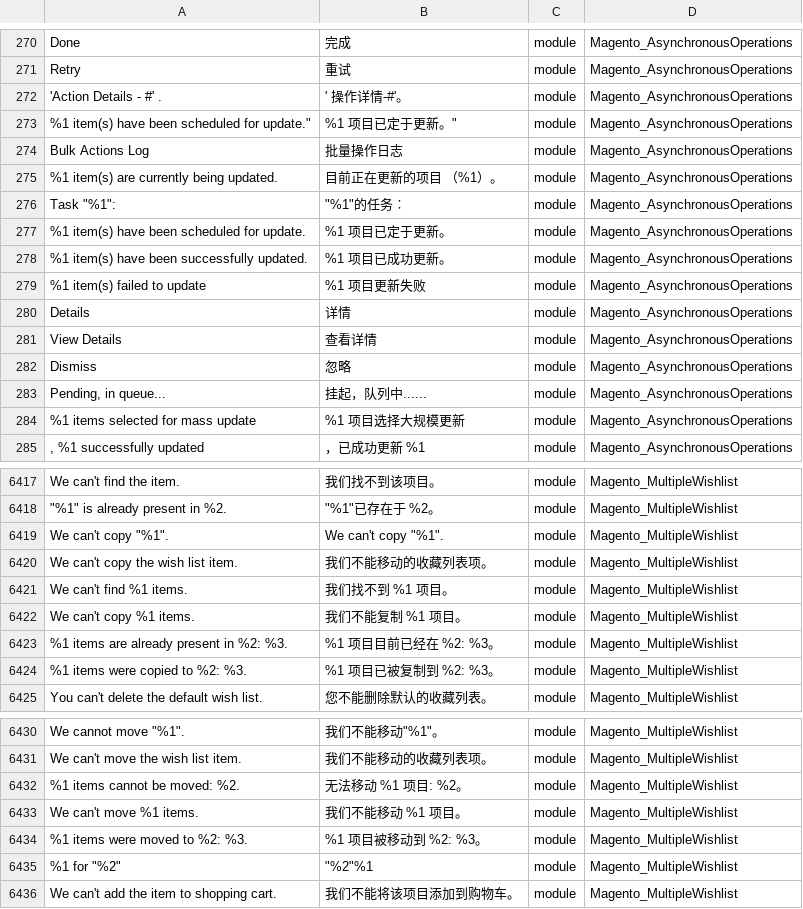
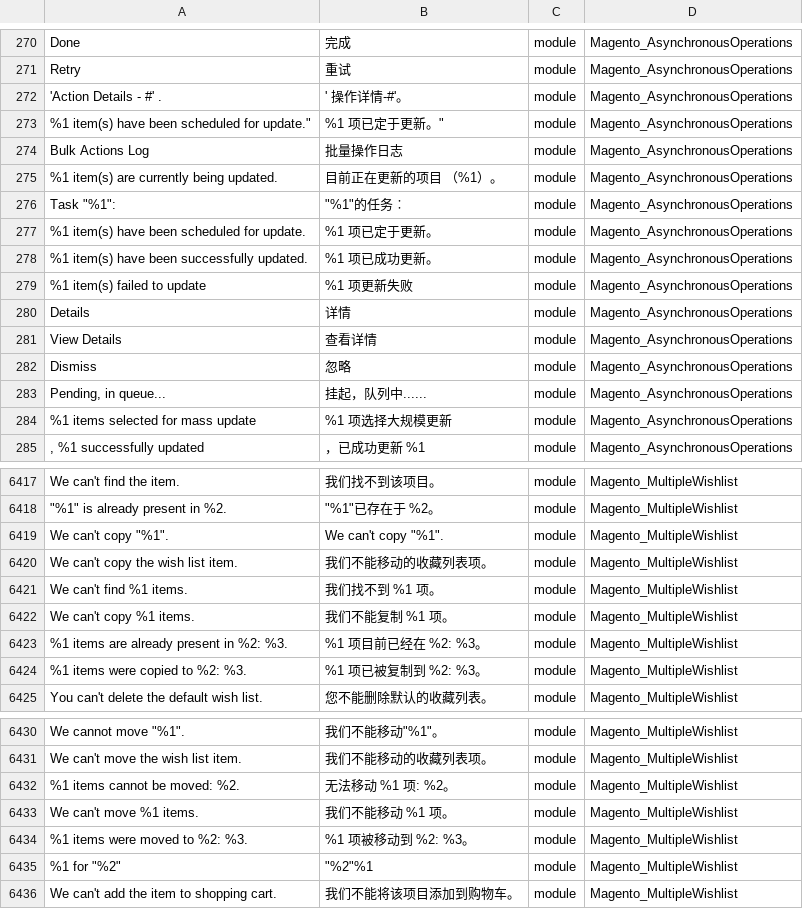
Before and after one commit to benheart/magento2_zh_hans_cn, a CSV file: zh_Hans_CN.csv, drawn as a sheet; only a part is shown, gaps mark what is left out; the diff covers the shown part only; the diff names each change by its address in the sheet, - before the commit and + after, or states it on an @@ line.

```diff
--- a/zh_Hans_CN.csv
+++ b/zh_Hans_CN.csv
-B273: %1 项目已定于更新。"
+B273: %1 项已定于更新。"
-B277: %1 项目已定于更新。
+B277: %1 项已定于更新。
-B278: %1 项目已成功更新。
+B278: %1 项已成功更新。
-B279: %1 项目更新失败
+B279: %1 项更新失败
-B284: %1 项目选择大规模更新
+B284: %1 项选择大规模更新
-B6421: 我们找不到 %1 项目。
+B6421: 我们找不到 %1 项。
-B6422: 我们不能复制 %1 项目。
+B6422: 我们不能复制 %1 项。
-B6423: %1 项目目前已经在 %2: %3。
+B6423: %1 项目前已经在 %2: %3。
-B6424: %1 项目已被复制到 %2: %3。
+B6424: %1 项已被复制到 %2: %3。
-B6432: 无法移动 %1 项目: %2。
+B6432: 无法移动 %1 项: %2。
-B6433: 我们不能移动 %1 项目。
+B6433: 我们不能移动 %1 项。
-B6434: %1 项目被移动到 %2: %3。
+B6434: %1 项被移动到 %2: %3。
```
Also changed, not shown: 17 edited cells elsewhere in this file.
